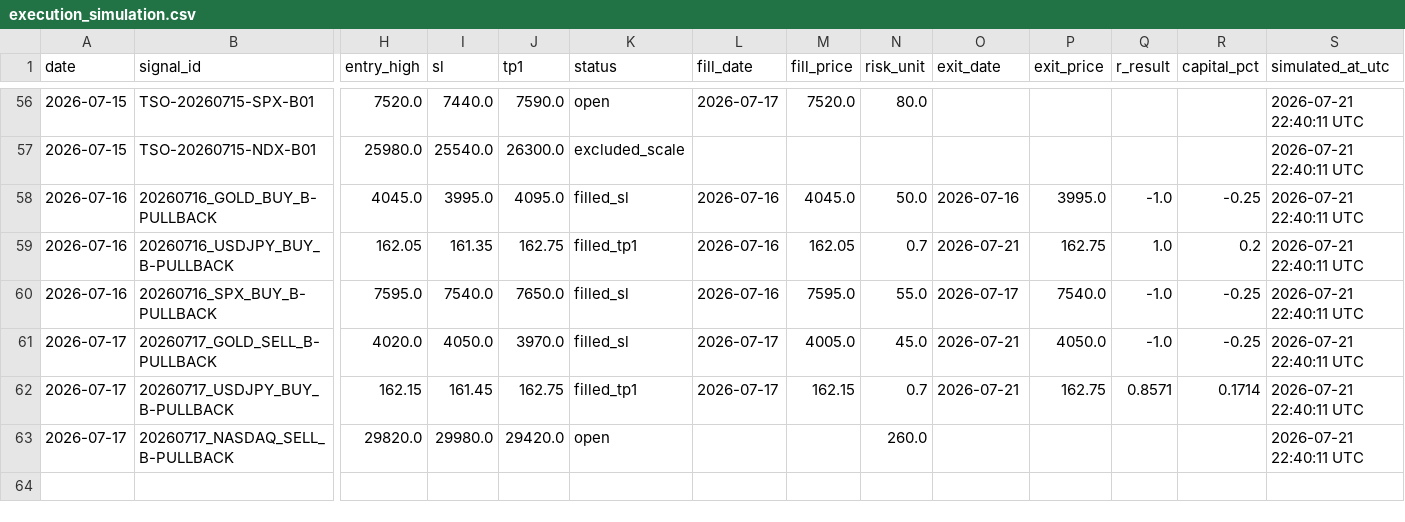
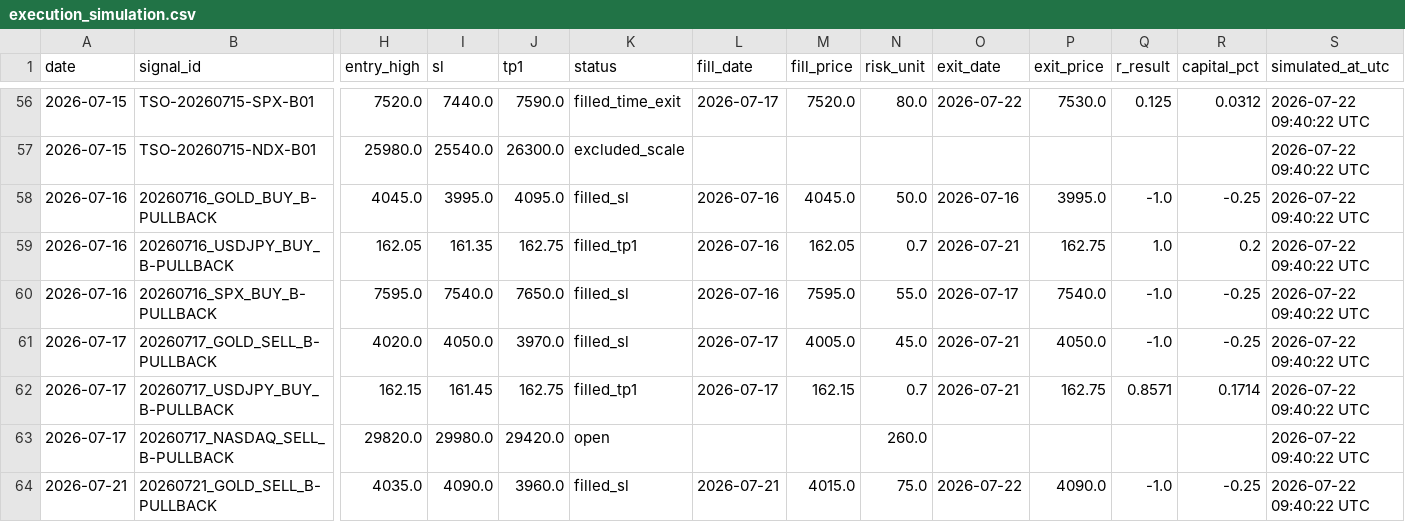
Before and after one commit to Tadaim2tk/tactical-swing-os, a CSV file: data/execution_simulation.csv, drawn as a sheet; only a part is shown, gaps mark what is left out; rows hold the shown columns only; the diff covers the shown part only; the diff names each change by its address in the sheet, - before the commit and + after, or states it on an @@ line.

```diff
--- a/data/execution_simulation.csv
+++ b/data/execution_simulation.csv
-K56 (status): open
+K56 (status): filled_time_exit
-O56 (exit_date): (empty)
+O56 (exit_date): 2026-07-22
-P56 (exit_price): (empty)
+P56 (exit_price): 7530.0
-Q56 (r_result): (empty)
+Q56 (r_result): 0.125
-R56 (capital_pct): (empty)
+R56 (capital_pct): 0.0312
-S56:S63 (simulated_at_utc): 2026-07-21 22:40:11 UTC
+S56:S63 (simulated_at_utc): 2026-07-22 09:40:22 UTC
+row 64: 2026-07-21 | 20260721_GOLD_SELL_B-PULLBACK | 4035.0 | 4090.0 | 3960.0 | filled_sl | 2026-07-21 | 4015.0 | 75.0 | 2026-07-22 | 4090.0 | -1.0 | -0.25 | 2026-07-22 09:40:22 UTC
```
Also changed, not shown: 54 edited cells elsewhere in this file, 4 other files.
